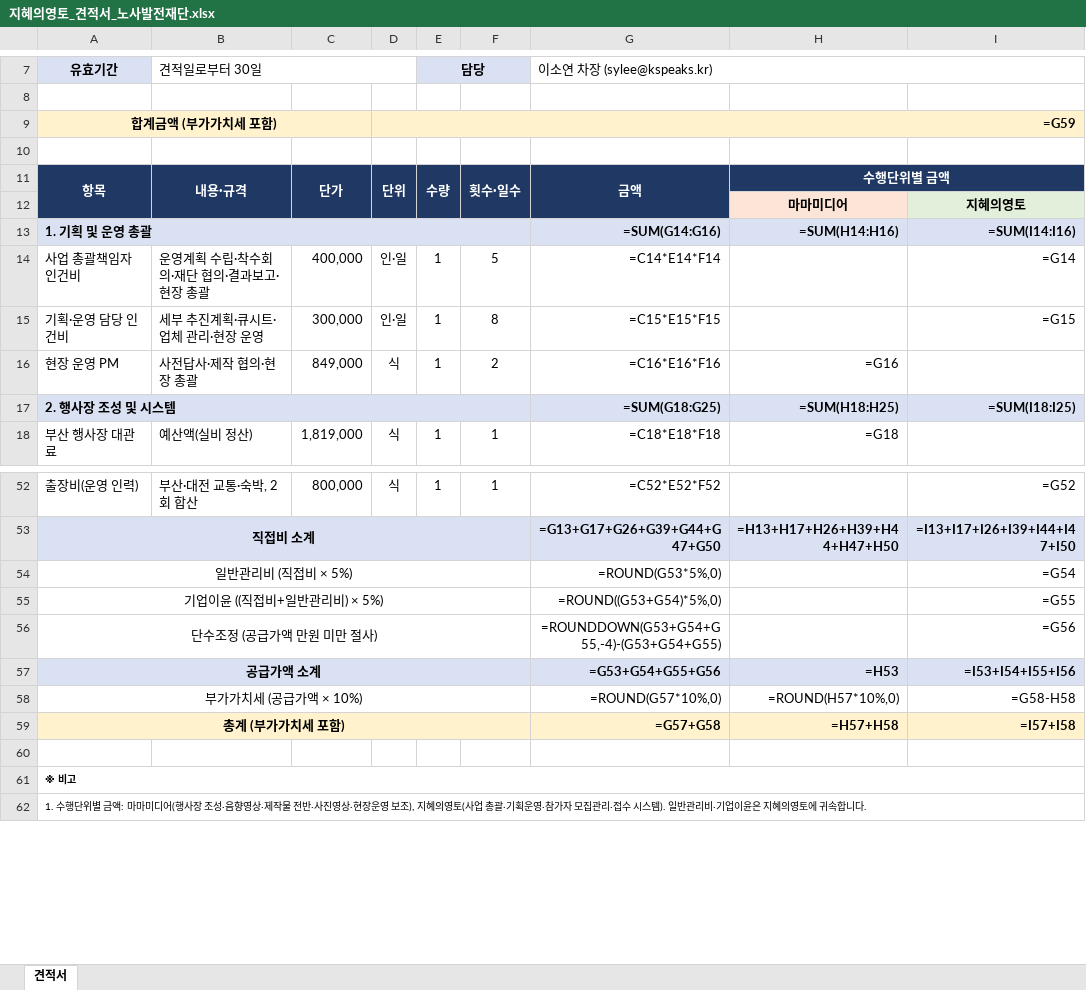
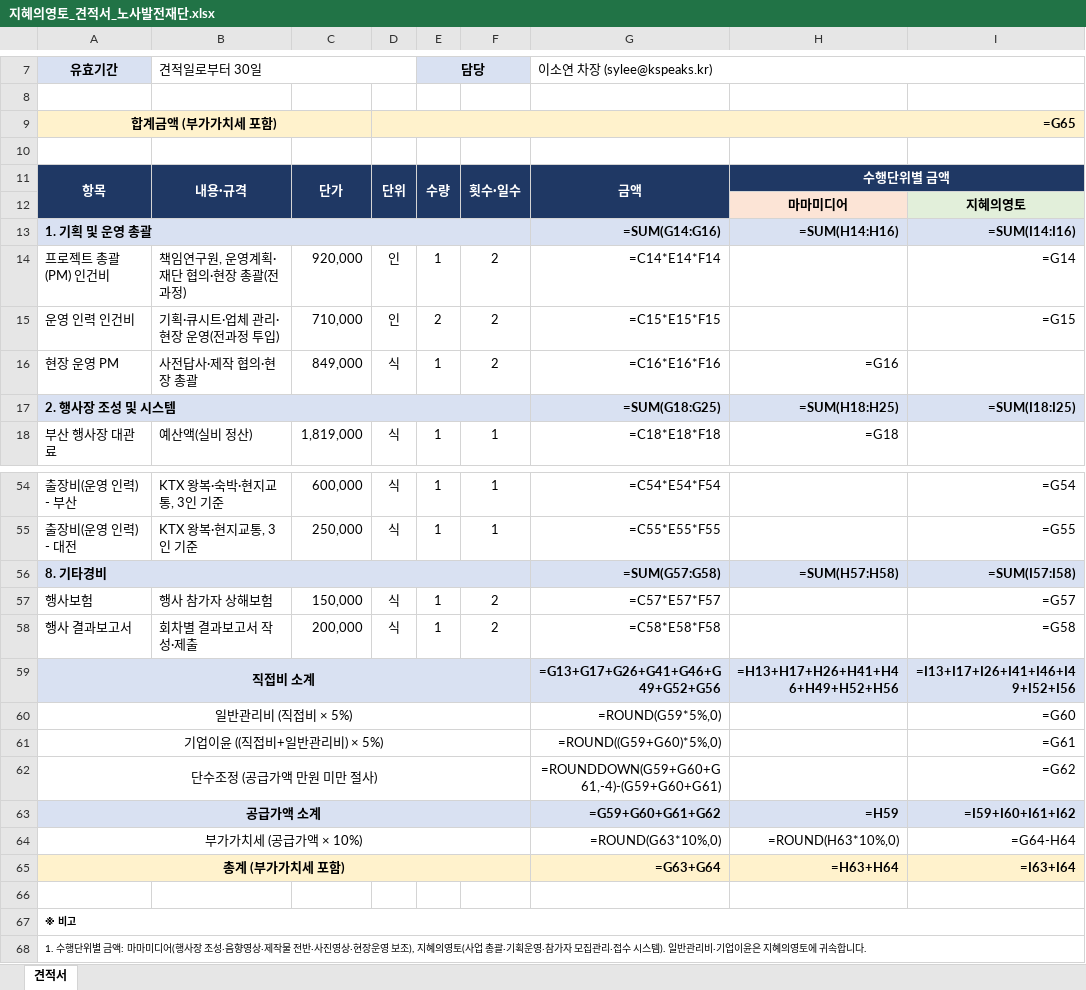
Before and after one commit to syoug93/-, an Excel workbook: 2026_취약노동자원탁회의_결과보고회/지혜의영토_견적서_노사발전재단.xlsx, sheet 견적서, drawn as a sheet; only a part is shown, gaps mark what is left out; values as stored, in another font and other column widths than the file's, no borders; formulas without a stored value are shown as written; removed rows and columns are numbered as before the commit, all else as after; the diff covers the shown part only; the diff names each change by its address in the sheet, - before the commit and + after, or states it on an @@ line.

```diff
--- a/2026_취약노동자원탁회의_결과보고회/지혜의영토_견적서_노사발전재단.xlsx (sheet 견적서)
+++ b/2026_취약노동자원탁회의_결과보고회/지혜의영토_견적서_노사발전재단.xlsx (sheet 견적서)
-D9: =G59
+D9: =G65
-row 14: 사업 총괄책임자 인건비 | 운영계획 수립·착수회의·재단 협의·결과보고·현장 총괄 | 400,000 | 인·일 | 1 | 5 | =C14*E14*F14 |  | =G14
-row 15: 기획·운영 담당 인건비 | 세부 추진계획·큐시트·업체 관리·현장 운영 | 300,000 | 인·일 | 1 | 8 | =C15*E15*F15 |  | =G15
+row 14: 프로젝트 총괄(PM) 인건비 | 책임연구원, 운영계획·재단 협의·현장 총괄(전과정) | 920,000 | 인 | 1 | 2 | =C14*E14*F14 |  | =G14
+row 15: 운영 인력 인건비 | 기획·큐시트·업체 관리·현장 운영(전과정 투입) | 710,000 | 인 | 2 | 2 | =C15*E15*F15 |  | =G15
-A54: 출장비(운영 인력)
+A54: 출장비(운영 인력) - 부산
-B54: 부산·대전 교통·숙박, 2회 합산
+B54: KTX 왕복·숙박·현지교통, 3인 기준
-C54: 800,000
+C54: 600,000
-G54: =C52*E52*F52
+G54: =C54*E54*F54
-I54: =G52
+I54: =G54
+row 55: 출장비(운영 인력) - 대전 | KTX 왕복·현지교통, 3인 기준 | 250,000 | 식 | 1 | 1 | =C55*E55*F55 |  | =G55
+row 56: 8. 기타경비 |  |  |  |  |  | =SUM(G57:G58) | =SUM(H57:H58) | =SUM(I57:I58)
+row 57: 행사보험 | 행사 참가자 상해보험 | 150,000 | 식 | 1 | 2 | =C57*E57*F57 |  | =G57
+row 58: 행사 결과보고서 | 회차별 결과보고서 작성·제출 | 200,000 | 식 | 1 | 2 | =C58*E58*F58 |  | =G58
-G59: =G13+G17+G26+G39+G44+G47+G50
+G59: =G13+G17+G26+G41+G46+G49+G52+G56
-H59: =H13+H17+H26+H39+H44+H47+H50
+H59: =H13+H17+H26+H41+H46+H49+H52+H56
-I59: =I13+I17+I26+I39+I44+I47+I50
+I59: =I13+I17+I26+I41+I46+I49+I52+I56
-G60: =ROUND(G53*5%,0)
+G60: =ROUND(G59*5%,0)
-I60: =G54
+I60: =G60
-G61: =ROUND((G53+G54)*5%,0)
+G61: =ROUND((G59+G60)*5%,0)
-I61: =G55
+I61: =G61
-G62: =ROUNDDOWN(G53+G54+G55,-4)-(G53+G54+G55)
+G62: =ROUNDDOWN(G59+G60+G61,-4)-(G59+G60+G61)
-I62: =G56
+I62: =G62
-G63: =G53+G54+G55+G56
+G63: =G59+G60+G61+G62
-H63: =H53
+H63: =H59
-I63: =I53+I54+I55+I56
+I63: =I59+I60+I61+I62
-G64: =ROUND(G57*10%,0)
+G64: =ROUND(G63*10%,0)
-H64: =ROUND(H57*10%,0)
+H64: =ROUND(H63*10%,0)
-I64: =G58-H58
+I64: =G64-H64
-G65: =G57+G58
+G65: =G63+G64
-H65: =H57+H58
+H65: =H63+H64
-I65: =I57+I58
+I65: =I63+I64
```
Also changed, not shown: 4 added rows, 2 removed rows and 54 edited cells elsewhere in this sheet, 4 other files.
